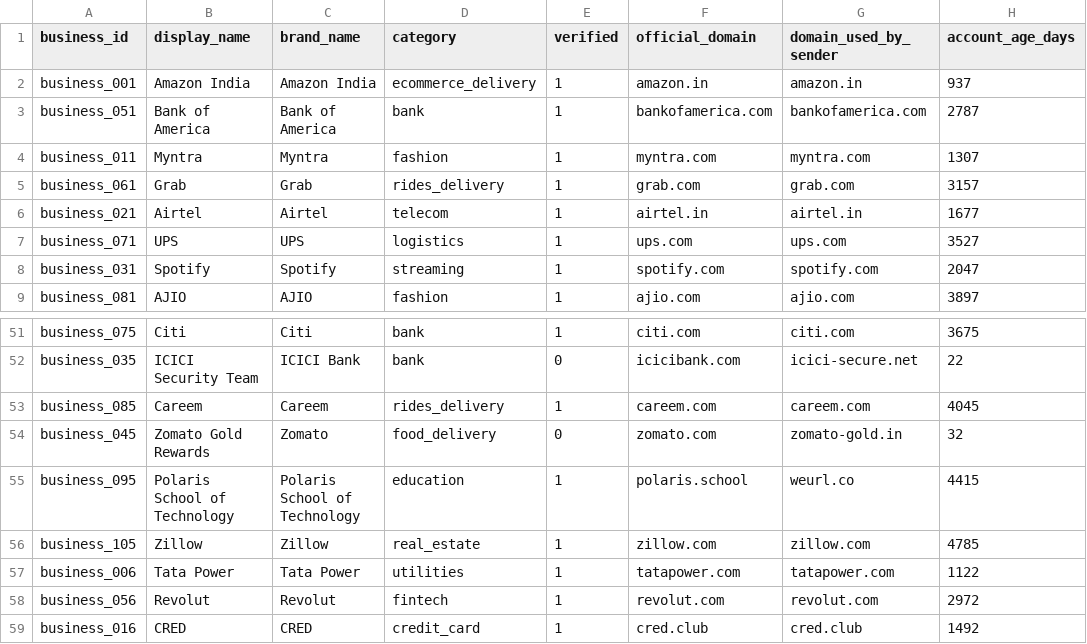
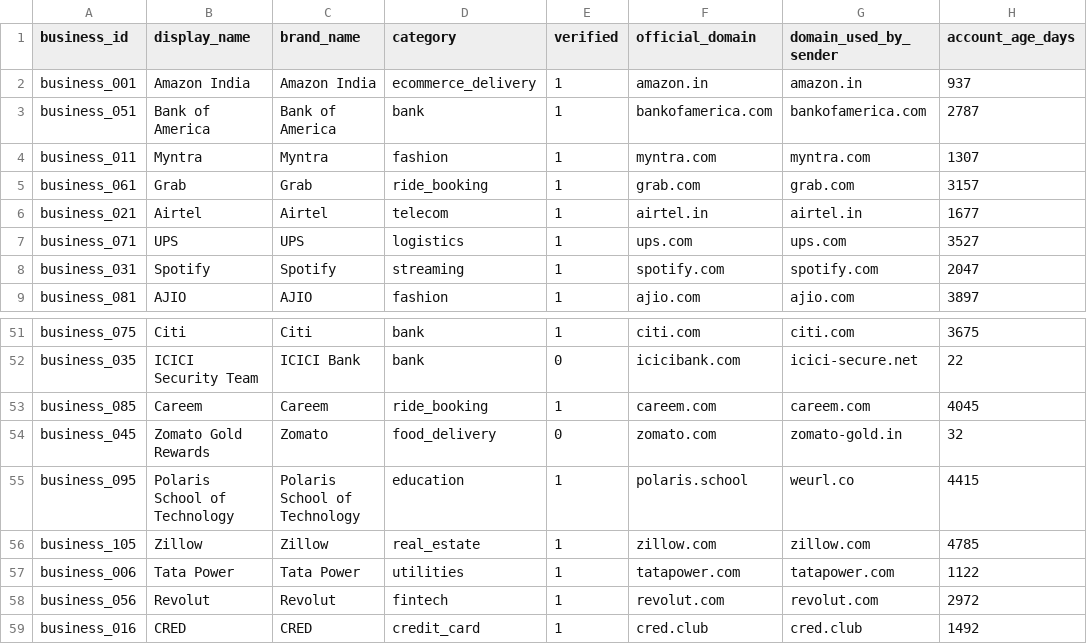
Before and after one commit to 1-arunkumar-it/Message_Sorter_AI_Agent, a CSV file: dataset/business_accounts.csv, drawn as a sheet; only a part is shown, gaps mark what is left out; the diff names each change by its address in the sheet, - before the commit and + after, or states it on an @@ line.

```diff
--- a/dataset/business_accounts.csv
+++ b/dataset/business_accounts.csv
-D5 (category): rides_delivery
+D5 (category): ride_booking
-D53 (category): rides_delivery
+D53 (category): ride_booking
```
Also changed, not shown: dataset/daily_notification_summary.csv, dataset/group_members.csv, 10 other files.
